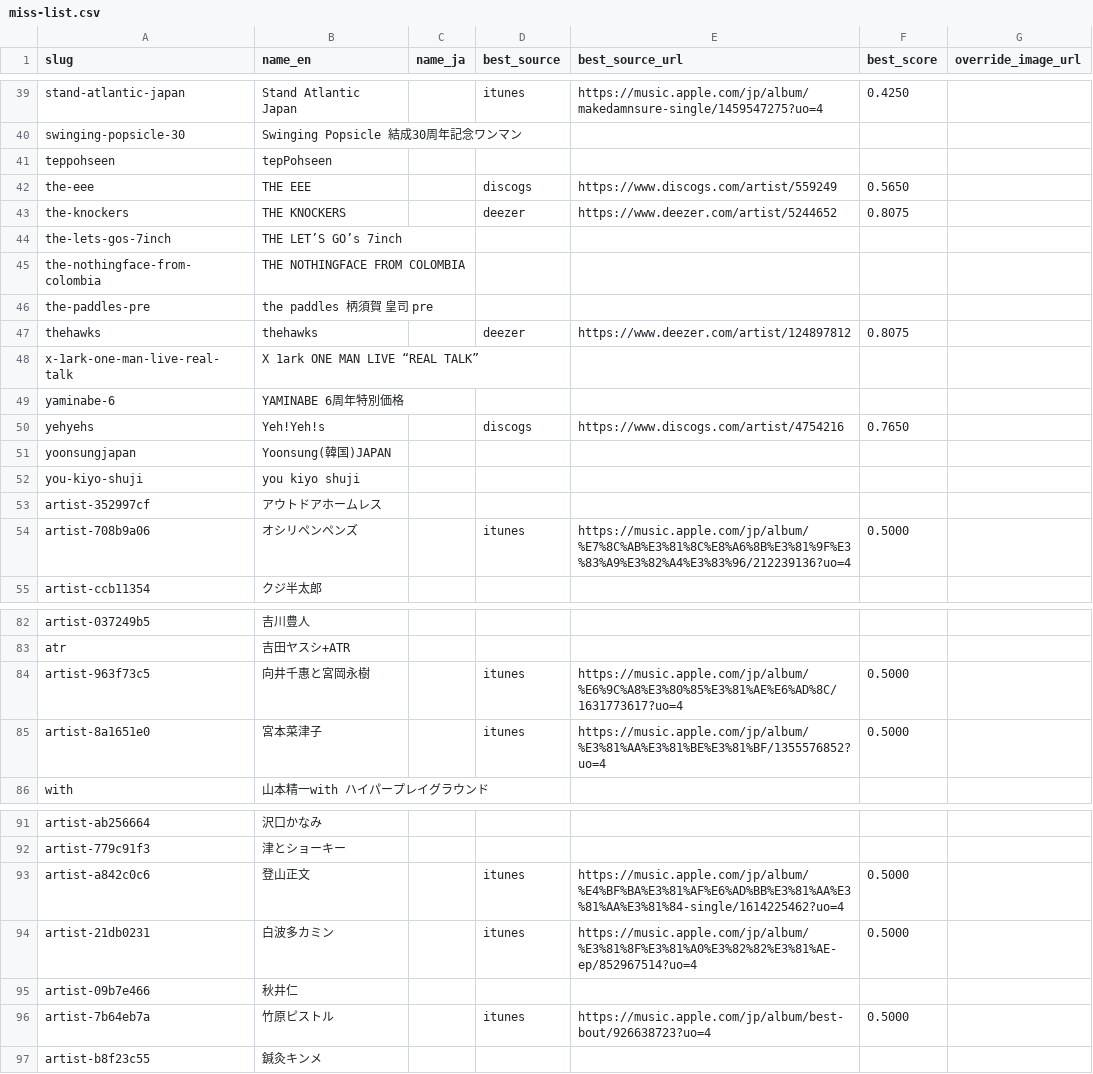
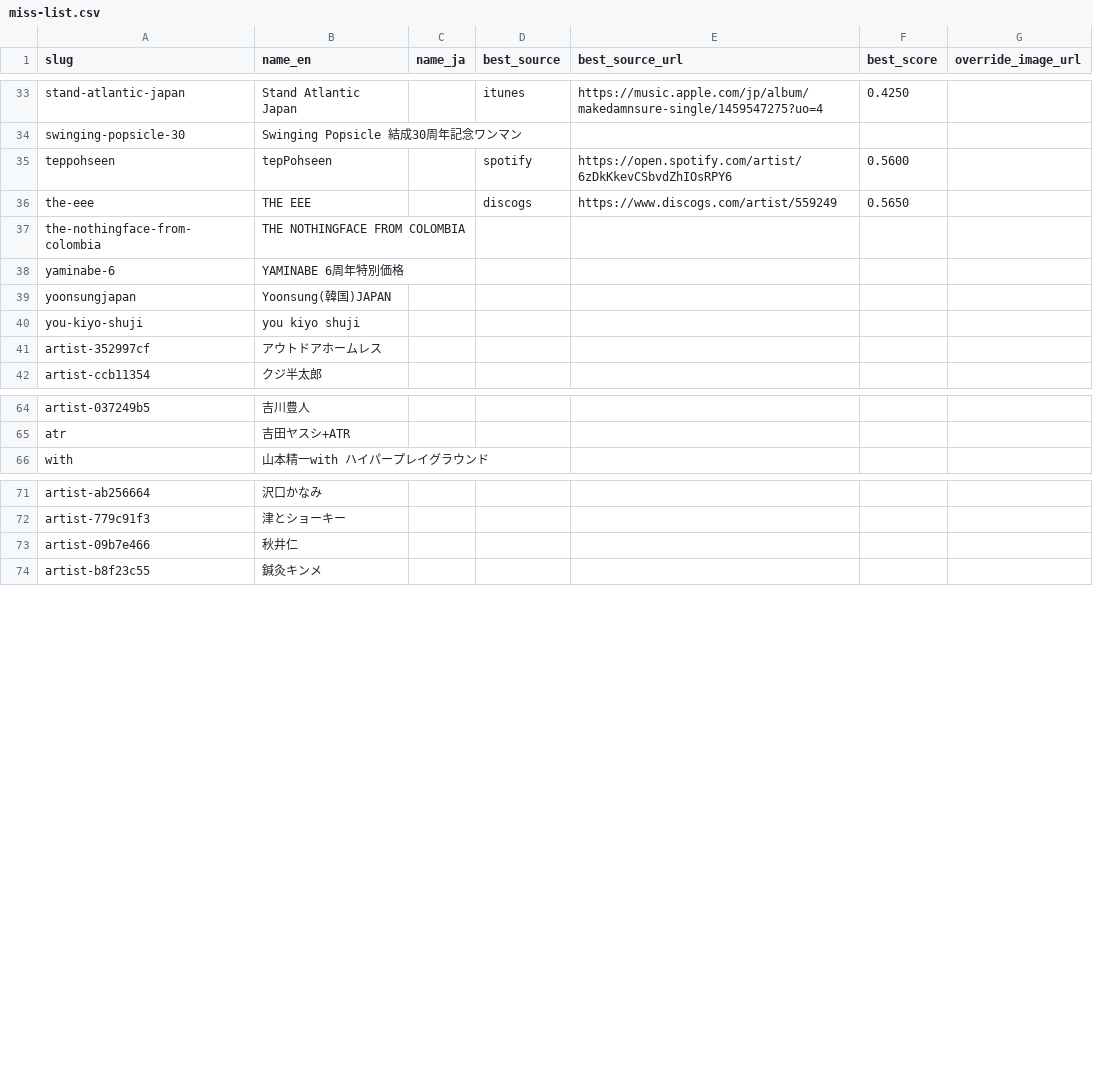
Before and after one commit to spygbr/OsakaLive, a CSV file: tmp/enrich-artists/miss-list.csv, drawn as a sheet; only a part is shown, gaps mark what is left out; the diff covers the shown part only.

```diff
--- a/tmp/enrich-artists/miss-list.csv
+++ b/tmp/enrich-artists/miss-list.csv
@@ -40,12 +34,6 @@ stand-atlantic-japan,"Stand Atlantic Japan","",itunes,https://music.apple.com/jp
 swinging-popsicle-30,"Swinging Popsicle 結成30周年記念ワンマン","",,,,
-teppohseen,"tepPohseen","",,,,
+teppohseen,"tepPohseen","",spotify,https://open.spotify.com/artist/6zDkKkevCSbvdZhIOsRPY6,0.5600,
 the-eee,"THE EEE","",discogs,https://www.discogs.com/artist/559249,0.5650,
-the-knockers,"THE KNOCKERS","",deezer,https://www.deezer.com/artist/5244652,0.8075,
-the-lets-gos-7inch,"THE LET’S GO’s 7inch","",,,,
 the-nothingface-from-colombia,"THE NOTHINGFACE FROM COLOMBIA","",,,,
-the-paddles-pre,"the paddles 柄須賀 皇司 pre","",,,,
-thehawks,"thehawks","",deezer,https://www.deezer.com/artist/124897812,0.8075,
-x-1ark-one-man-live-real-talk,"X 1ark ONE MAN LIVE “REAL TALK”","",,,,
 yaminabe-6,"YAMINABE 6周年特別価格","",,,,
-yehyehs,"Yeh!Yeh!s","",discogs,https://www.discogs.com/artist/4754216,0.7650,
 yoonsungjapan,"Yoonsung(韓国)JAPAN","",,,,
@@ -53,3 +41,2 @@ you-kiyo-shuji,"you kiyo shuji","",,,,
 artist-352997cf,"アウトドアホームレス","",,,,
-artist-708b9a06,"オシリペンペンズ","",itunes,https://music.apple.com/jp/album/%E7%8C%AB%E3%81%8C%E8%A6%8B%E3%81%9F%E3%83%A9%E3%82%A4%E3%83%96/212239136?uo=4,0.5000,
 artist-ccb11354,"クジ半太郎","",,,,
@@ -83,4 +65,2 @@ artist-037249b5,"吉川豊人","",,,,
 atr,"吉田ヤスシ+ATR","",,,,
-artist-963f73c5,"向井千惠と宮岡永樹","",itunes,https://music.apple.com/jp/album/%E6%9C%A8%E3%80%85%E3%81%AE%E6%AD%8C/1631773617?uo=4,0.5000,
-artist-8a1651e0,"宮本菜津子","",itunes,https://music.apple.com/jp/album/%E3%81%AA%E3%81%BE%E3%81%BF/1355576852?uo=4,0.5000,
 with,"山本精一with ハイパープレイグラウンド","",,,,
@@ -92,6 +72,3 @@ artist-ab256664,"沢口かなみ","",,,,
 artist-779c91f3,"津とショーキー","",,,,
-artist-a842c0c6,"登山正文","",itunes,https://music.apple.com/jp/album/%E4%BF%BA%E3%81%AF%E6%AD%BB%E3%81%AA%E3%81%AA%E3%81%84-single/1614225462?uo=4,0.5000,
-artist-21db0231,"白波多カミン","",itunes,https://music.apple.com/jp/album/%E3%81%8F%E3%81%A0%E3%82%82%E3%81%AE-ep/852967514?uo=4,0.5000,
 artist-09b7e466,"秋井仁","",,,,
-artist-7b64eb7a,"竹原ピストル","",itunes,https://music.apple.com/jp/album/best-bout/926638723?uo=4,0.5000,
 artist-b8f23c55,"鍼灸キンメ","",,,,
```
Also changed, not shown: 11 removed rows and 3 edited cells elsewhere in this file, 6 other files.
